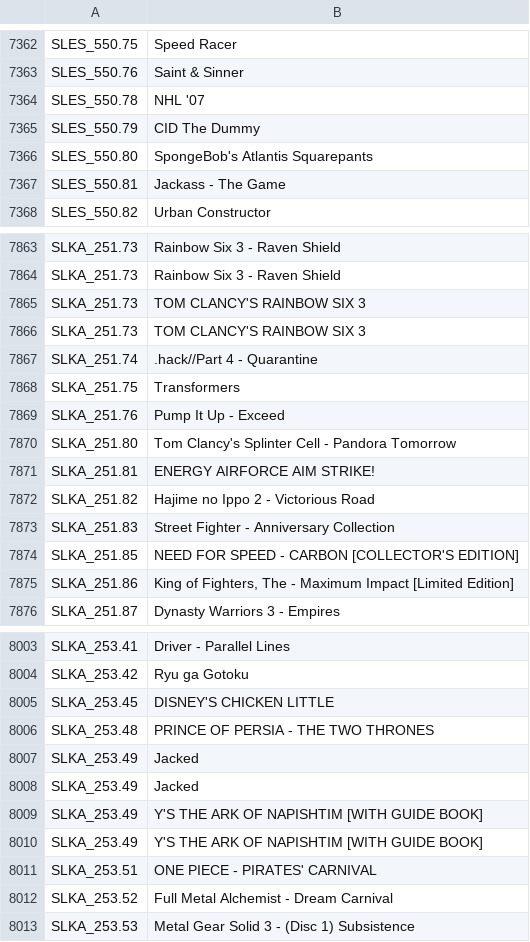
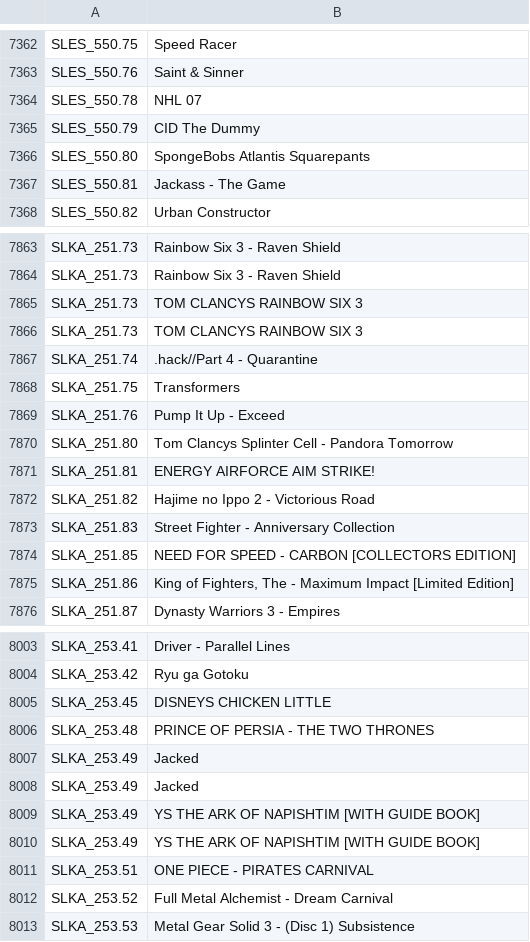
Before and after one commit to israpps/HDL-Batch-installer, a CSV file: Database/gamename.csv, drawn as a sheet; only a part is shown, gaps mark what is left out; the diff covers the shown part only.

```diff
--- a/Database/gamename.csv
+++ b/Database/gamename.csv
@@ -7363,5 +7363,5 @@ SLES_550.75;Speed Racer
 SLES_550.76;Saint & Sinner
-SLES_550.78;NHL '07
+SLES_550.78;NHL 07
 SLES_550.79;CID The Dummy
-SLES_550.80;SpongeBob's Atlantis Squarepants
+SLES_550.80;SpongeBobs Atlantis Squarepants
 SLES_550.81;Jackass - The Game
@@ -7864,4 +7864,4 @@ SLKA_251.73;Rainbow Six 3 - Raven Shield
 SLKA_251.73;Rainbow Six 3 - Raven Shield
-SLKA_251.73;TOM CLANCY'S RAINBOW SIX 3
-SLKA_251.73;TOM CLANCY'S RAINBOW SIX 3
+SLKA_251.73;TOM CLANCYS RAINBOW SIX 3
+SLKA_251.73;TOM CLANCYS RAINBOW SIX 3
 SLKA_251.74;.hack//Part 4 - Quarantine
@@ -7869,3 +7869,3 @@ SLKA_251.75;Transformers
 SLKA_251.76;Pump It Up - Exceed
-SLKA_251.80;Tom Clancy's Splinter Cell - Pandora Tomorrow
+SLKA_251.80;Tom Clancys Splinter Cell - Pandora Tomorrow
 SLKA_251.81;ENERGY AIRFORCE AIM STRIKE!
@@ -7873,3 +7873,3 @@ SLKA_251.82;Hajime no Ippo 2 - Victorious Road
 SLKA_251.83;Street Fighter - Anniversary Collection
-SLKA_251.85;NEED FOR SPEED - CARBON [COLLECTOR'S EDITION]
+SLKA_251.85;NEED FOR SPEED - CARBON [COLLECTORS EDITION]
 SLKA_251.86;King of Fighters, The - Maximum Impact [Limited Edition]
@@ -8004,3 +8004,3 @@ SLKA_253.41;Driver - Parallel Lines
 SLKA_253.42;Ryu ga Gotoku
-SLKA_253.45;DISNEY'S CHICKEN LITTLE
+SLKA_253.45;DISNEYS CHICKEN LITTLE
 SLKA_253.48;PRINCE OF PERSIA - THE TWO THRONES
@@ -8008,5 +8008,5 @@ SLKA_253.49;Jacked
 SLKA_253.49;Jacked
-SLKA_253.49;Y'S THE ARK OF NAPISHTIM [WITH GUIDE BOOK]
-SLKA_253.49;Y'S THE ARK OF NAPISHTIM [WITH GUIDE BOOK]
-SLKA_253.51;ONE PIECE - PIRATES' CARNIVAL
+SLKA_253.49;YS THE ARK OF NAPISHTIM [WITH GUIDE BOOK]
+SLKA_253.49;YS THE ARK OF NAPISHTIM [WITH GUIDE BOOK]
+SLKA_253.51;ONE PIECE - PIRATES CARNIVAL
 SLKA_253.52;Full Metal Alchemist - Dream Carnival
```
Also changed, not shown: 29 edited cells elsewhere in this file.
